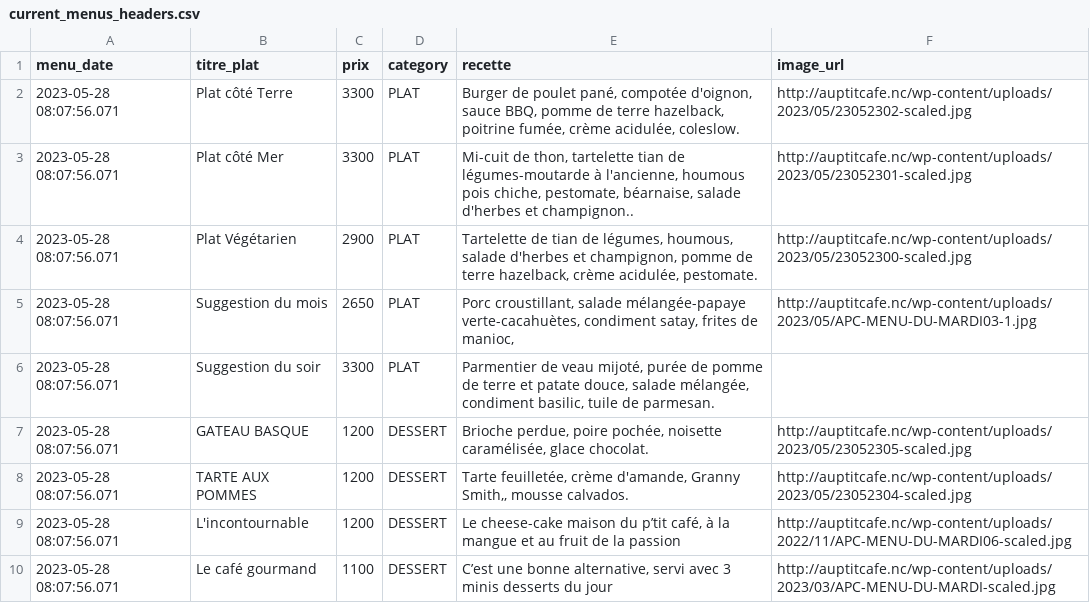
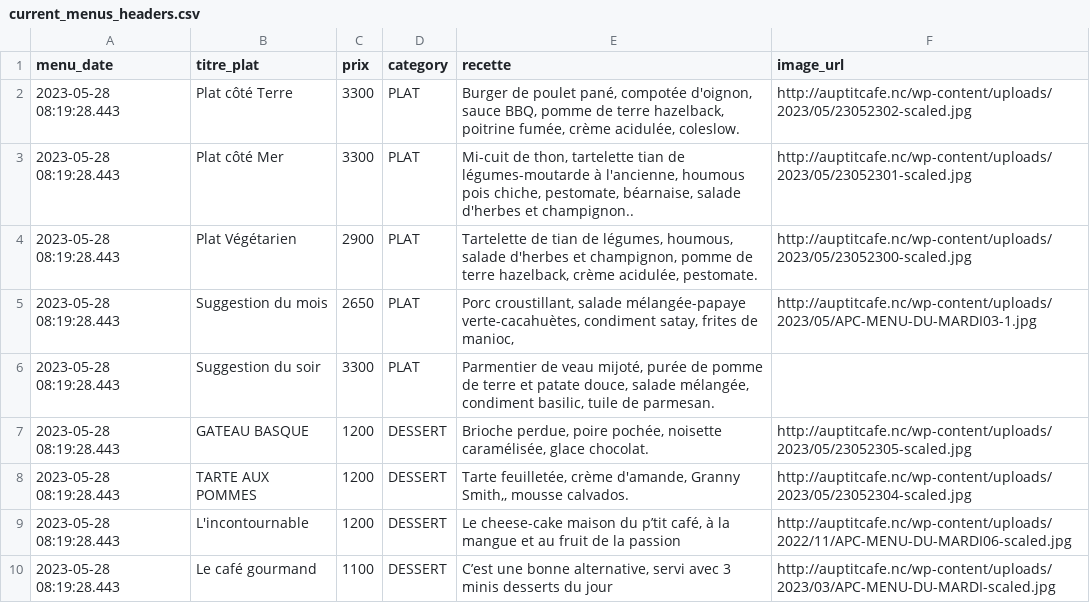
Before and after one commit to adriens/auptitcafe-data, a CSV file: data/current_menus_headers.csv, drawn as a sheet.

Commit message:
Snapshot quotidien des menus

```diff
--- a/data/current_menus_headers.csv
+++ b/data/current_menus_headers.csv
@@ -1,10 +1,10 @@
 menu_date,titre_plat,prix,category,recette,image_url
-2023-05-28 08:07:56.071,Plat côté Terre,3300,PLAT,"Burger de poulet pané, compotée d'oignon, sauce BBQ, pomme de terre hazelback, poitrine fumée, crème acidulée, coleslow.",http://auptitcafe.nc/wp-content/uploads/2023/05/23052302-scaled.jpg
-2023-05-28 08:07:56.071,Plat côté Mer,3300,PLAT,"Mi-cuit de thon, tartelette tian de légumes-moutarde à l'ancienne, houmous pois chiche, pestomate, béarnaise, salade d'herbes et champignon..",http://auptitcafe.nc/wp-content/uploads/2023/05/23052301-scaled.jpg
-2023-05-28 08:07:56.071,Plat Végétarien,2900,PLAT,"Tartelette de tian de légumes, houmous, salade d'herbes et champignon, pomme de terre hazelback, crème acidulée, pestomate.",http://auptitcafe.nc/wp-content/uploads/2023/05/23052300-scaled.jpg
-2023-05-28 08:07:56.071,Suggestion du mois,2650,PLAT,"Porc croustillant, salade mélangée-papaye verte-cacahuètes, condiment satay, frites de manioc,",http://auptitcafe.nc/wp-content/uploads/2023/05/APC-MENU-DU-MARDI03-1.jpg
-2023-05-28 08:07:56.071,Suggestion du soir,3300,PLAT,"Parmentier de veau mijoté, purée de pomme de terre et patate douce, salade mélangée, condiment basilic, tuile de parmesan.",
-2023-05-28 08:07:56.071,GATEAU BASQUE,1200,DESSERT,"Brioche perdue, poire pochée, noisette caramélisée, glace chocolat.",http://auptitcafe.nc/wp-content/uploads/2023/05/23052305-scaled.jpg
-2023-05-28 08:07:56.071,TARTE AUX POMMES,1200,DESSERT,"Tarte feuilletée, crème d'amande, Granny Smith,, mousse calvados.",http://auptitcafe.nc/wp-content/uploads/2023/05/23052304-scaled.jpg
-2023-05-28 08:07:56.071,L'incontournable,1200,DESSERT,"Le cheese-cake maison du p’tit café, à la mangue et au fruit de la passion",http://auptitcafe.nc/wp-content/uploads/2022/11/APC-MENU-DU-MARDI06-scaled.jpg
-2023-05-28 08:07:56.071,Le café gourmand,1100,DESSERT,"C’est une bonne alternative, servi avec 3 minis desserts du jour",http://auptitcafe.nc/wp-content/uploads/2023/03/APC-MENU-DU-MARDI-scaled.jpg
+2023-05-28 08:19:28.443,Plat côté Terre,3300,PLAT,"Burger de poulet pané, compotée d'oignon, sauce BBQ, pomme de terre hazelback, poitrine fumée, crème acidulée, coleslow.",http://auptitcafe.nc/wp-content/uploads/2023/05/23052302-scaled.jpg
+2023-05-28 08:19:28.443,Plat côté Mer,3300,PLAT,"Mi-cuit de thon, tartelette tian de légumes-moutarde à l'ancienne, houmous pois chiche, pestomate, béarnaise, salade d'herbes et champignon..",http://auptitcafe.nc/wp-content/uploads/2023/05/23052301-scaled.jpg
+2023-05-28 08:19:28.443,Plat Végétarien,2900,PLAT,"Tartelette de tian de légumes, houmous, salade d'herbes et champignon, pomme de terre hazelback, crème acidulée, pestomate.",http://auptitcafe.nc/wp-content/uploads/2023/05/23052300-scaled.jpg
+2023-05-28 08:19:28.443,Suggestion du mois,2650,PLAT,"Porc croustillant, salade mélangée-papaye verte-cacahuètes, condiment satay, frites de manioc,",http://auptitcafe.nc/wp-content/uploads/2023/05/APC-MENU-DU-MARDI03-1.jpg
+2023-05-28 08:19:28.443,Suggestion du soir,3300,PLAT,"Parmentier de veau mijoté, purée de pomme de terre et patate douce, salade mélangée, condiment basilic, tuile de parmesan.",
+2023-05-28 08:19:28.443,GATEAU BASQUE,1200,DESSERT,"Brioche perdue, poire pochée, noisette caramélisée, glace chocolat.",http://auptitcafe.nc/wp-content/uploads/2023/05/23052305-scaled.jpg
+2023-05-28 08:19:28.443,TARTE AUX POMMES,1200,DESSERT,"Tarte feuilletée, crème d'amande, Granny Smith,, mousse calvados.",http://auptitcafe.nc/wp-content/uploads/2023/05/23052304-scaled.jpg
+2023-05-28 08:19:28.443,L'incontournable,1200,DESSERT,"Le cheese-cake maison du p’tit café, à la mangue et au fruit de la passion",http://auptitcafe.nc/wp-content/uploads/2022/11/APC-MENU-DU-MARDI06-scaled.jpg
+2023-05-28 08:19:28.443,Le café gourmand,1100,DESSERT,"C’est une bonne alternative, servi avec 3 minis desserts du jour",http://auptitcafe.nc/wp-content/uploads/2023/03/APC-MENU-DU-MARDI-scaled.jpg
```
